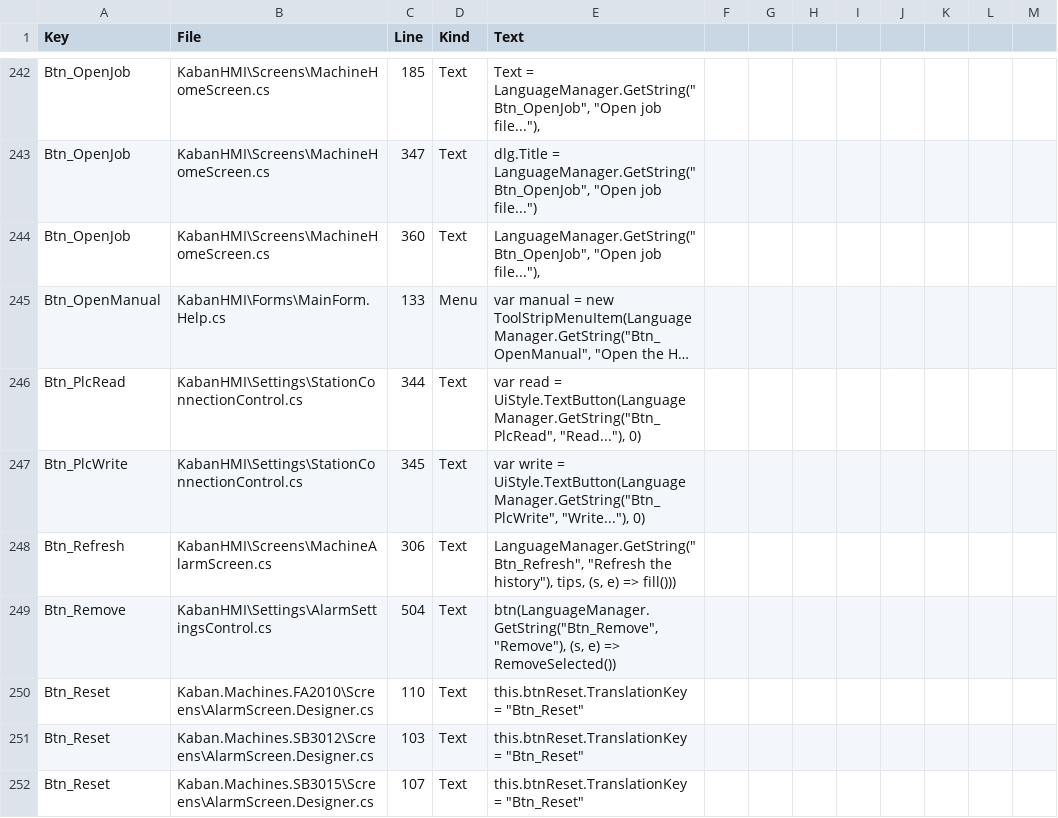
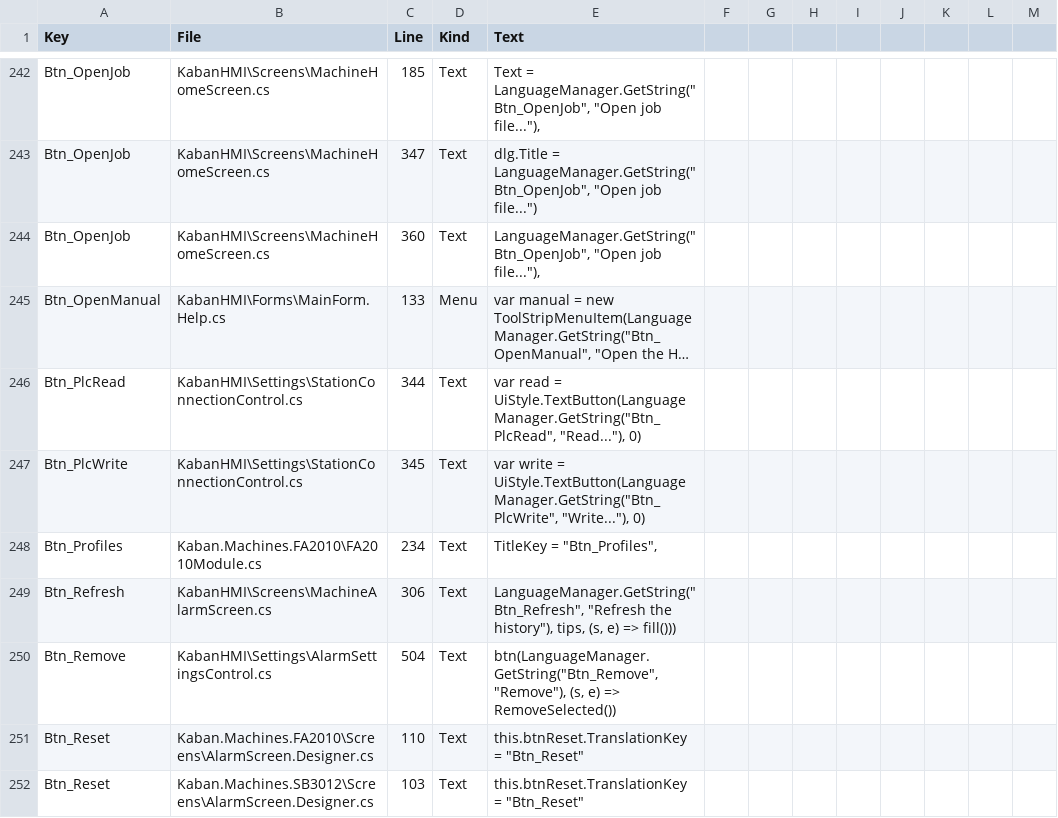
Before and after one commit to Sereftasan/HMI, a CSV file: KabanHMI/TranslationUses.csv, drawn as a sheet; only a part is shown, gaps mark what is left out; the shorter side is filled out with more unchanged rows; long unchanged cells end in …; the diff names each change by its address in the sheet, - before the commit and + after, or states it on an @@ line.

```diff
--- a/KabanHMI/TranslationUses.csv
+++ b/KabanHMI/TranslationUses.csv
+row 248: Btn_Profiles | Kaban.Machines.FA2010\FA2010Module.cs | 234 | Text | TitleKey = "Btn_Profiles",
```
Also changed, not shown: 1 other file.
